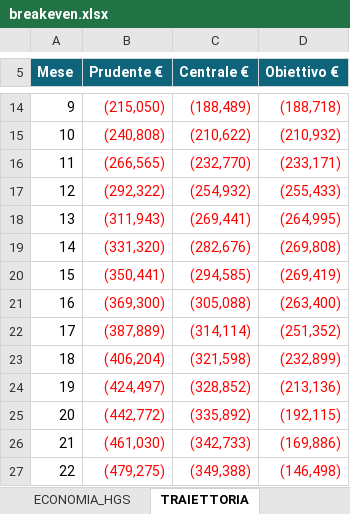
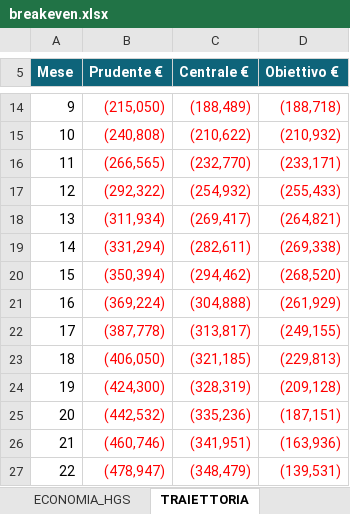
Before and after one commit to horizon-glitch-studio/gruppo-08-will-of-the-void-docs, an Excel workbook: breakeven.xlsx, sheet TRAIETTORIA, drawn as a sheet; only a part is shown, gaps mark what is left out; values as stored, in another font and other column widths than the file's, no borders; charts and pictures not drawn; the diff covers the shown part only; the diff names each change by its address in the sheet, - before the commit and + after, or states it on an @@ line.

```diff
--- a/breakeven.xlsx (sheet TRAIETTORIA)
+++ b/breakeven.xlsx (sheet TRAIETTORIA)
-B18 (Prudente €): (311,943)
+B18 (Prudente €): (311,934)
-C18 (Centrale €): (269,441)
+C18 (Centrale €): (269,417)
-D18 (Obiettivo €): (264,995)
+D18 (Obiettivo €): (264,821)
-B19 (Prudente €): (331,320)
+B19 (Prudente €): (331,294)
-C19 (Centrale €): (282,676)
+C19 (Centrale €): (282,611)
-D19 (Obiettivo €): (269,808)
+D19 (Obiettivo €): (269,338)
-B20 (Prudente €): (350,441)
+B20 (Prudente €): (350,394)
-C20 (Centrale €): (294,585)
+C20 (Centrale €): (294,462)
-D20 (Obiettivo €): (269,419)
+D20 (Obiettivo €): (268,520)
-B21 (Prudente €): (369,300)
+B21 (Prudente €): (369,224)
-C21 (Centrale €): (305,088)
+C21 (Centrale €): (304,888)
-D21 (Obiettivo €): (263,400)
+D21 (Obiettivo €): (261,929)
-B22 (Prudente €): (387,889)
+B22 (Prudente €): (387,778)
-C22 (Centrale €): (314,114)
+C22 (Centrale €): (313,817)
-D22 (Obiettivo €): (251,352)
+D22 (Obiettivo €): (249,155)
-B23 (Prudente €): (406,204)
+B23 (Prudente €): (406,050)
-C23 (Centrale €): (321,598)
+C23 (Centrale €): (321,185)
-D23 (Obiettivo €): (232,899)
+D23 (Obiettivo €): (229,813)
-B24 (Prudente €): (424,497)
+B24 (Prudente €): (424,300)
-C24 (Centrale €): (328,852)
+C24 (Centrale €): (328,319)
-D24 (Obiettivo €): (213,136)
+D24 (Obiettivo €): (209,128)
-B25 (Prudente €): (442,772)
+B25 (Prudente €): (442,532)
-C25 (Centrale €): (335,892)
+C25 (Centrale €): (335,236)
-D25 (Obiettivo €): (192,115)
+D25 (Obiettivo €): (187,151)
-B26 (Prudente €): (461,030)
+B26 (Prudente €): (460,746)
-C26 (Centrale €): (342,733)
+C26 (Centrale €): (341,951)
-D26 (Obiettivo €): (169,886)
+D26 (Obiettivo €): (163,936)
-B27 (Prudente €): (479,275)
+B27 (Prudente €): (478,947)
-C27 (Centrale €): (349,388)
+C27 (Centrale €): (348,479)
-D27 (Obiettivo €): (146,498)
+D27 (Obiettivo €): (139,531)
```
Also changed, not shown: 78 edited cells and cell formats elsewhere in this sheet, sheet M_OBIETTIVO, sheet M_PRUDENTE, sheet M_CENTRALE, sheet C_CENTRALE, sheet C_PRUDENTE, sheet C_OBIETTIVO, 6 more sheets, other sheet tabs, formulas that keep their value, charts or pictures.
